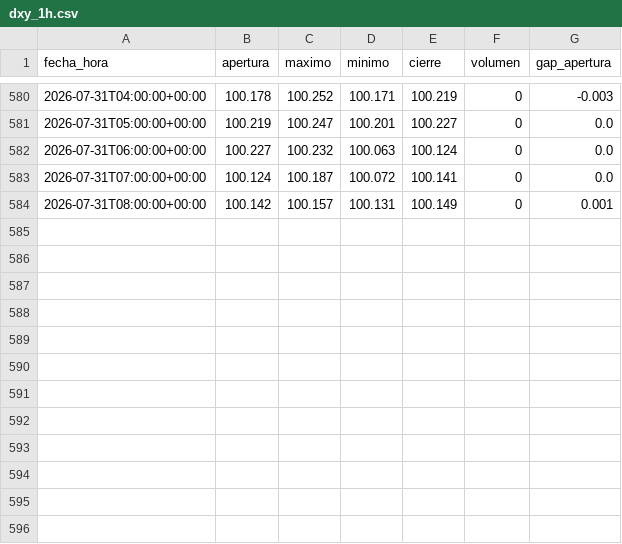
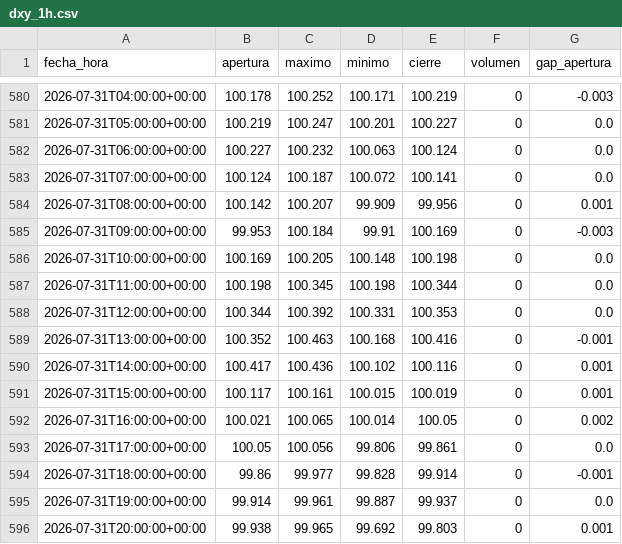
Before and after one commit to joaquimaro/analisis-fundamental-oro, a CSV file: dxy_1h.csv, drawn as a sheet; only a part is shown, gaps mark what is left out.

```diff
--- a/dxy_1h.csv
+++ b/dxy_1h.csv
@@ -583,2 +583,14 @@ fecha_hora,apertura,maximo,minimo,cierre,volumen,gap_apertura
 2026-07-31T07:00:00+00:00,100.124,100.187,100.072,100.141,0,0.0
-2026-07-31T08:00:00+00:00,100.142,100.157,100.131,100.149,0,0.001
+2026-07-31T08:00:00+00:00,100.142,100.207,99.909,99.956,0,0.001
+2026-07-31T09:00:00+00:00,99.953,100.184,99.91,100.169,0,-0.003
+2026-07-31T10:00:00+00:00,100.169,100.205,100.148,100.198,0,0.0
+2026-07-31T11:00:00+00:00,100.198,100.345,100.198,100.344,0,0.0
+2026-07-31T12:00:00+00:00,100.344,100.392,100.331,100.353,0,0.0
+2026-07-31T13:00:00+00:00,100.352,100.463,100.168,100.416,0,-0.001
+2026-07-31T14:00:00+00:00,100.417,100.436,100.102,100.116,0,0.001
+2026-07-31T15:00:00+00:00,100.117,100.161,100.015,100.019,0,0.001
+2026-07-31T16:00:00+00:00,100.021,100.065,100.014,100.05,0,0.002
+2026-07-31T17:00:00+00:00,100.05,100.056,99.806,99.861,0,0.0
+2026-07-31T18:00:00+00:00,99.86,99.977,99.828,99.914,0,-0.001
+2026-07-31T19:00:00+00:00,99.914,99.961,99.887,99.937,0,0.0
+2026-07-31T20:00:00+00:00,99.938,99.965,99.692,99.803,0,0.001
```
Also changed, not shown: dxy_diario.csv, oi_volumen.csv, 3 other files.
